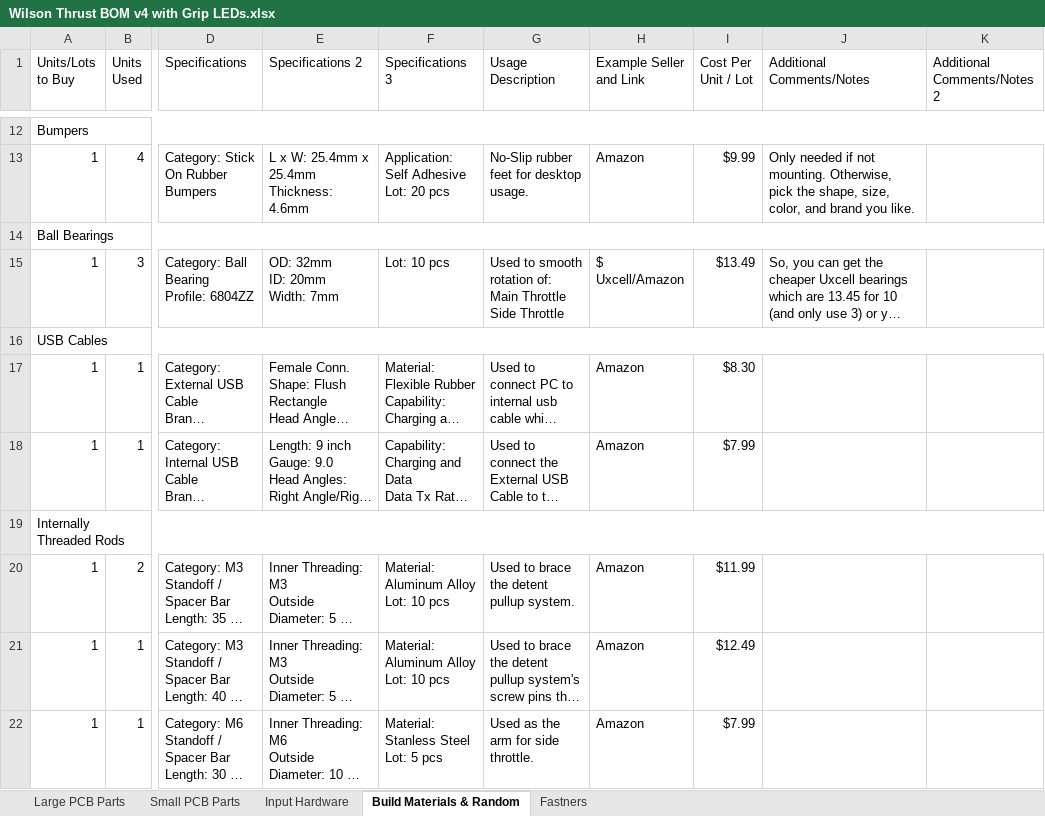
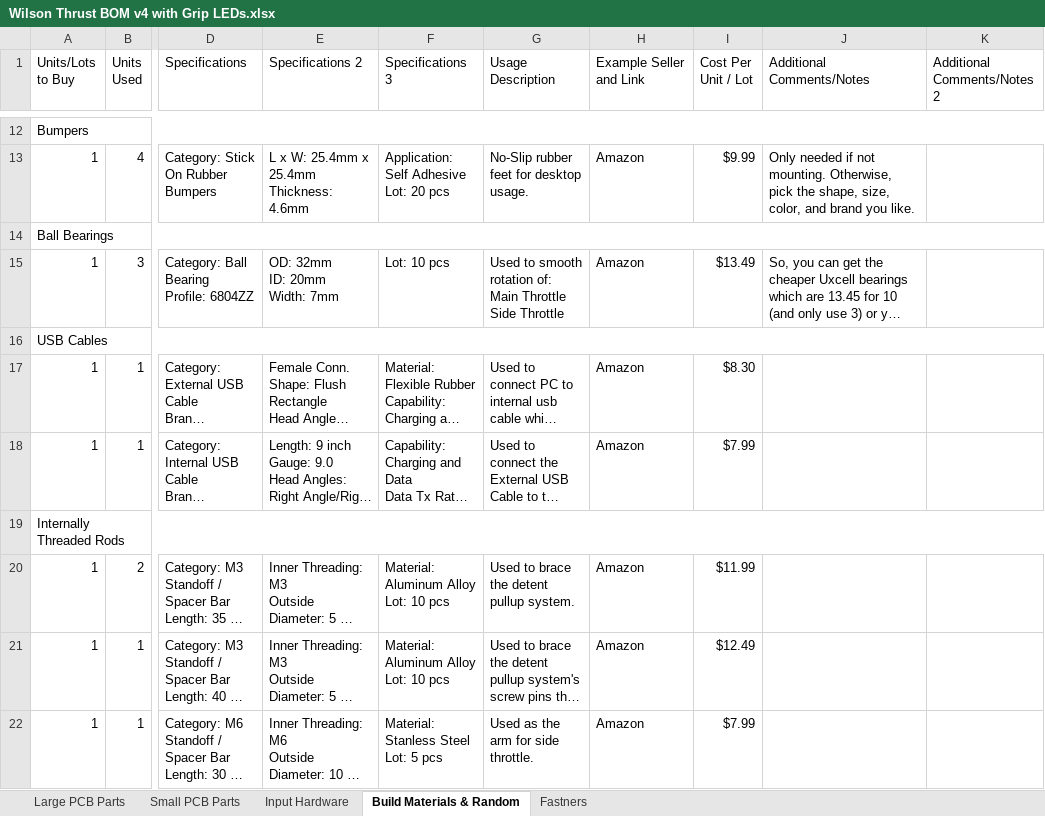
Before and after one commit to ImArchimedes/WilsonThrust510, an Excel workbook: Documentation/Wilson Thrust BOM v4 with Grip LEDs.xlsx, sheet Build Materials & Random, drawn as a sheet; only a part is shown, gaps mark what is left out; long unchanged cells end in …; values as stored, in another font and other column widths than the file's, no cell formats; the diff names each change by its address in the sheet, - before the commit and + after, or states it on an @@ line.

```diff
--- a/Documentation/Wilson Thrust BOM v4 with Grip LEDs.xlsx (sheet Build Materials & Random)
+++ b/Documentation/Wilson Thrust BOM v4 with Grip LEDs.xlsx (sheet Build Materials & Random)
-H15 (Example Seller and Link): $ Uxcell/Amazon
+H15 (Example Seller and Link): Amazon
```
Also changed, not shown: sheet Fastners, sheet Input Hardware, sheet Large PCB Parts, sheet Small PCB Parts, cell formats, 2 other files.
